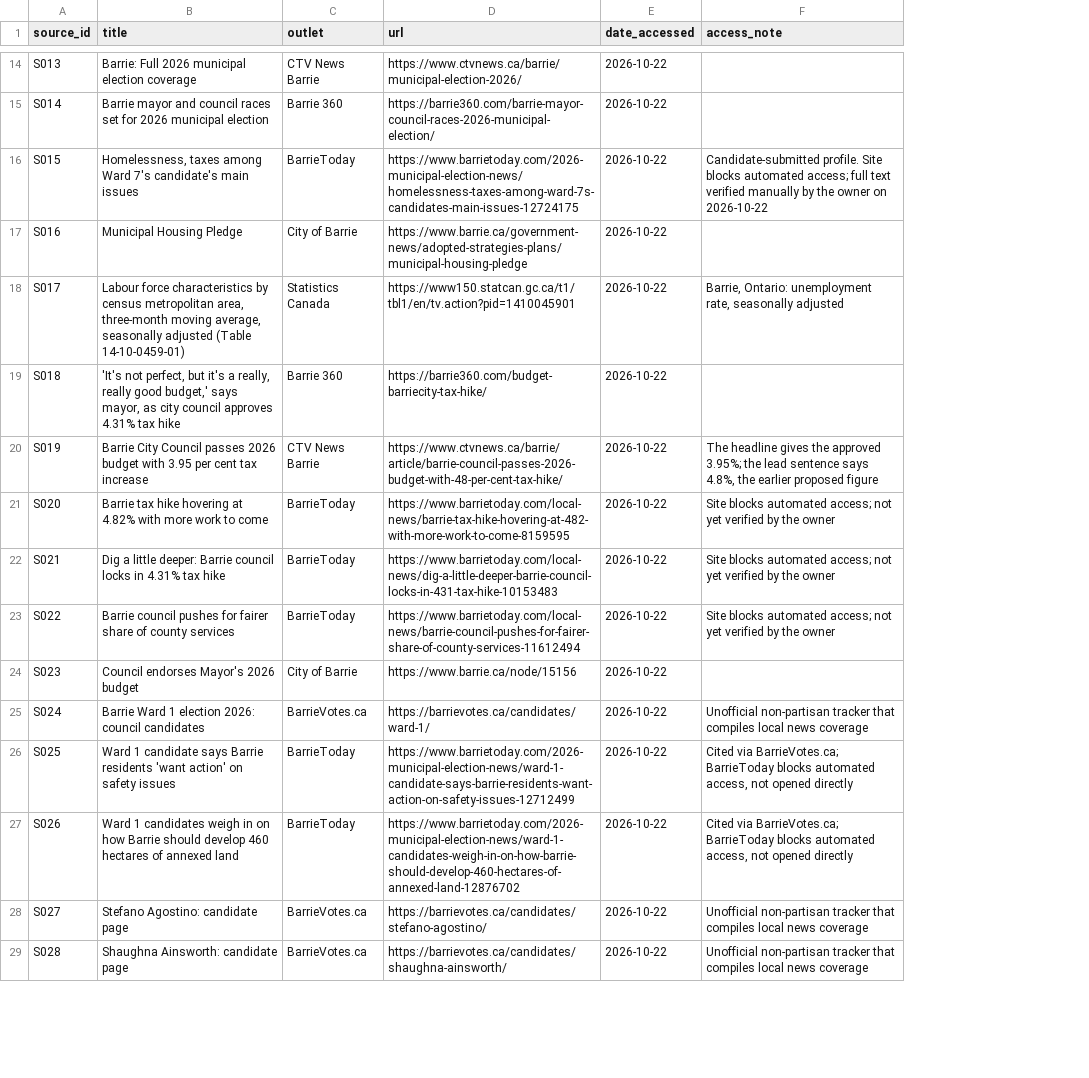
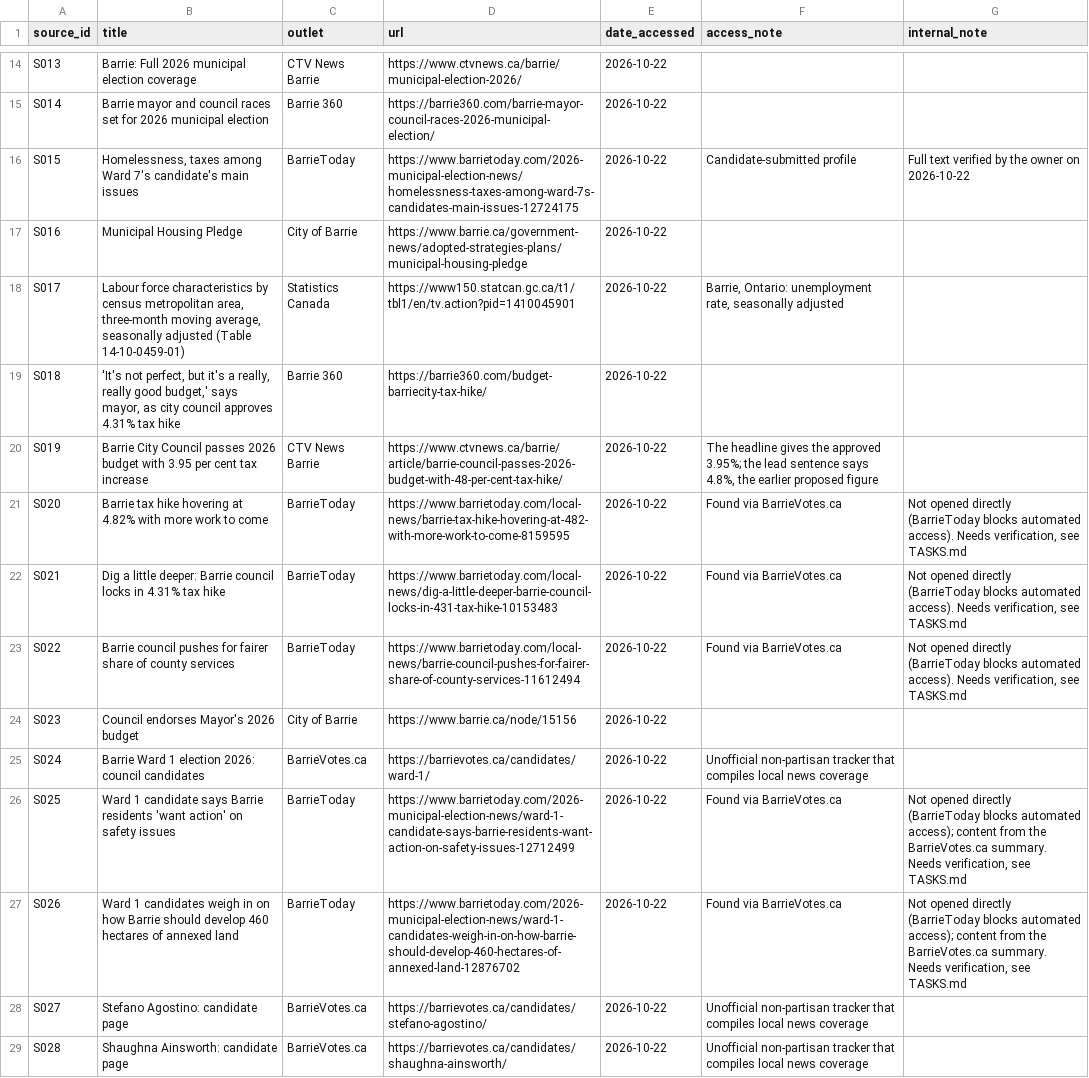
Before and after one commit to tenonic/barrie-election-2026, a CSV file: data/sources.csv, drawn as a sheet; only a part is shown, gaps mark what is left out; the diff covers the shown part only; the diff names each change by its address in the sheet, - before the commit and + after, or states it on an @@ line.

```diff
--- a/data/sources.csv
+++ b/data/sources.csv
+column G (internal_note), rows 16-27: Full text verified by the owner on 2026-10-22 |  |  |  |  | Not opened directly (BarrieToday blocks automated access). Needs verification, see TASKS.md | Not opened directly (BarrieToday blocks automated access). Needs verification, see TASKS.md | Not opened directly (BarrieToday blocks automated access). Needs verification, see TASKS.md |  |  | Not opened directly (BarrieToday blocks automated access); content from the BarrieVotes.ca summary. Needs verification, see TASKS.md | Not opened directly (BarrieToday blocks automated access); content from the BarrieVotes.ca summary. Needs verification, see TASKS.md
-F16 (access_note): Candidate-submitted profile. Site blocks automated access; full text verified manually by the owner on 2026-10-22
+F16 (access_note): Candidate-submitted profile
-F21:F23 (access_note): Site blocks automated access; not yet verified by the owner
+F21:F23 (access_note): Found via BarrieVotes.ca
-F26:F27 (access_note): Cited via BarrieVotes.ca; BarrieToday blocks automated access, not opened directly
+F26:F27 (access_note): Found via BarrieVotes.ca
```
Also changed, not shown: 45 edited cells elsewhere in this file, 3 other files.
